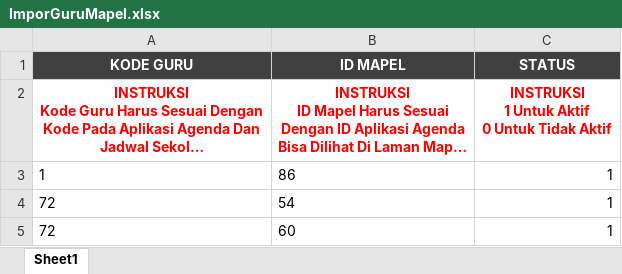
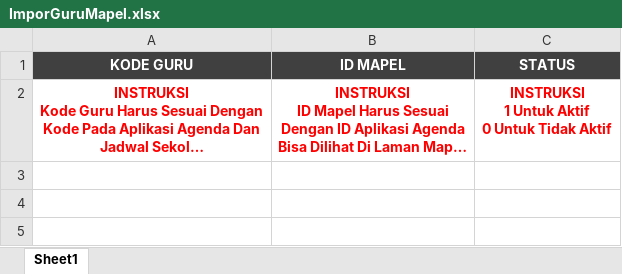
Before and after one commit to chelotasnim/AgendaKBM_WebApp, an Excel workbook: public/templates/ImporGuruMapel.xlsx, sheet Sheet1, drawn as a sheet; long unchanged cells end in …; values as stored, in another font and other column widths than the file's, no borders; the diff names each change by its address in the sheet, - before the commit and + after, or states it on an @@ line.

Commit message:
Guru Mapel Import Feature Enhanced

```diff
--- a/public/templates/ImporGuruMapel.xlsx (sheet Sheet1)
+++ b/public/templates/ImporGuruMapel.xlsx (sheet Sheet1)
-row 3: 1 | 86 | 1
-row 4: 72 | 54 | 1
-row 5: 72 | 60 | 1
```
Also changed, not shown: 1 other file.
